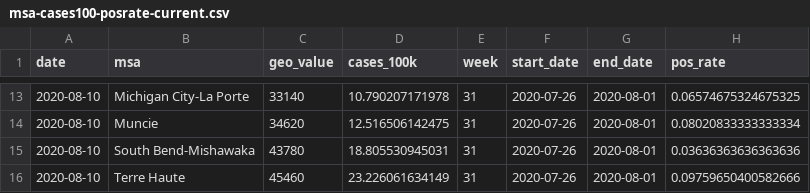
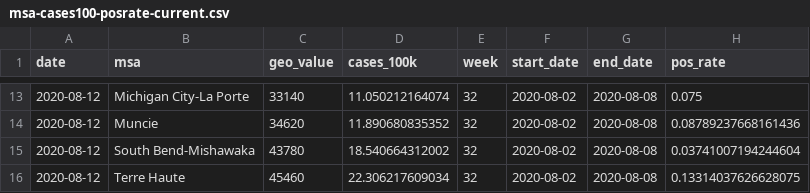
Before and after one commit to ercbk/Indiana-COVIDcast-Dashboard, a CSV file: data/msa-cases100-posrate-current.csv, drawn as a sheet; only a part is shown, gaps mark what is left out; the diff covers the shown part only.

```diff
--- a/data/msa-cases100-posrate-current.csv
+++ b/data/msa-cases100-posrate-current.csv
@@ -13,4 +13,4 @@ date,msa,geo_value,cases_100k,week,start_date,end_date,pos_rate
-2020-08-10,Michigan City-La Porte,33140,10.790207171978,31,2020-07-26,2020-08-01,0.06574675324675325
-2020-08-10,Muncie,34620,12.516506142475,31,2020-07-26,2020-08-01,0.08020833333333334
-2020-08-10,South Bend-Mishawaka,43780,18.805530945031,31,2020-07-26,2020-08-01,0.03636363636363636
-2020-08-10,Terre Haute,45460,23.226061634149,31,2020-07-26,2020-08-01,0.09759650400582666
+2020-08-12,Michigan City-La Porte,33140,11.050212164074,32,2020-08-02,2020-08-08,0.075
+2020-08-12,Muncie,34620,11.890680835352,32,2020-08-02,2020-08-08,0.08789237668161436
+2020-08-12,South Bend-Mishawaka,43780,18.540664312002,32,2020-08-02,2020-08-08,0.03741007194244604
+2020-08-12,Terre Haute,45460,22.306217609034,32,2020-08-02,2020-08-08,0.13314037626628075
```
Also changed, not shown: 54 edited cells elsewhere in this file, data/covidcast-msa-complete.csv, data/msa-cases100-posrate-historic.csv, 15 other files.
